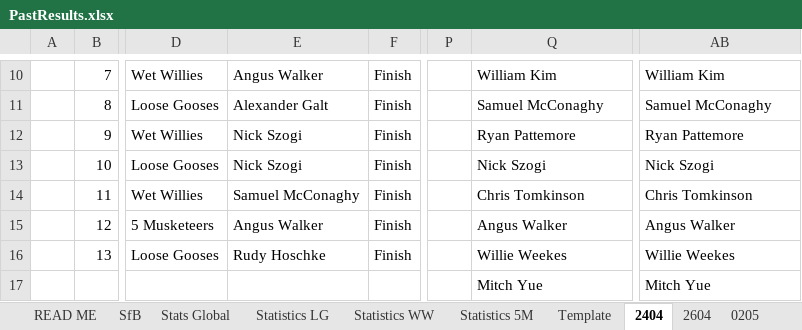
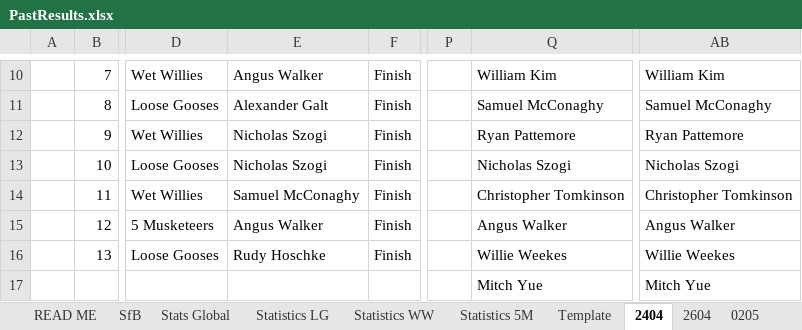
Before and after one commit to KingGoose20/TLTBO, an Excel workbook: Other Files/PastResults.xlsx, sheet 2404, drawn as a sheet; only a part is shown, gaps mark what is left out; values as stored, in another font and other column widths than the file's, no borders; the diff names each change by its address in the sheet, - before the commit and + after, or states it on an @@ line.

```diff
--- a/Other Files/PastResults.xlsx (sheet 2404)
+++ b/Other Files/PastResults.xlsx (sheet 2404)
-E12:E13: Nick Szogi
+E12:E13: Nicholas Szogi
-Q13: Nick Szogi
+Q13: Nicholas Szogi
-AB13: Nick Szogi
+AB13: Nicholas Szogi
-Q14: Chris Tomkinson
+Q14: Christopher Tomkinson
-AB14: Chris Tomkinson
+AB14: Christopher Tomkinson
```
Also changed, not shown: sheet Statistics LG, sheet Stats Global, sheet 0305, sheet 2604, sheet 0205, sheet 0405, 2 more sheets, 12 other files.
